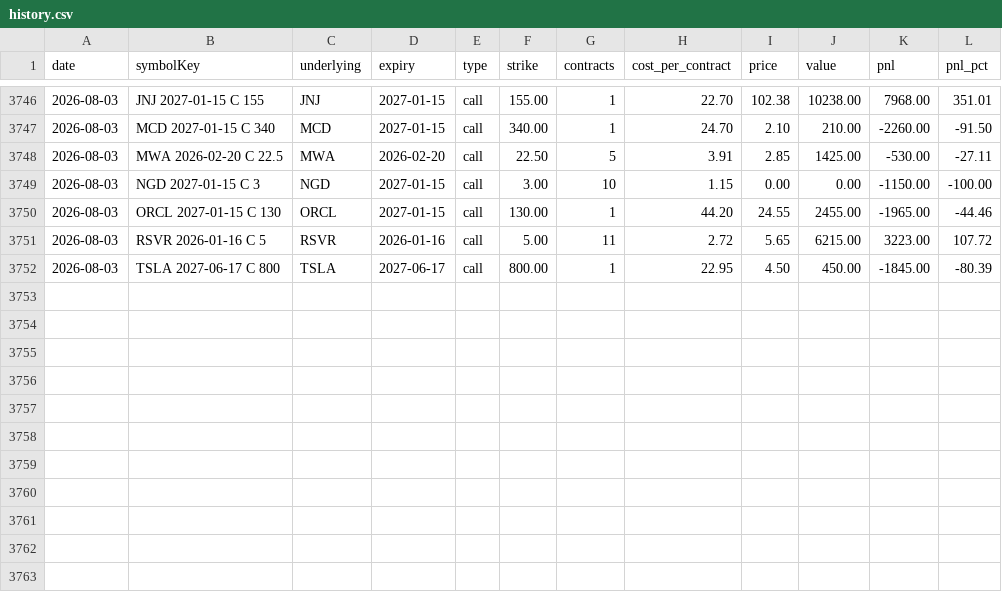
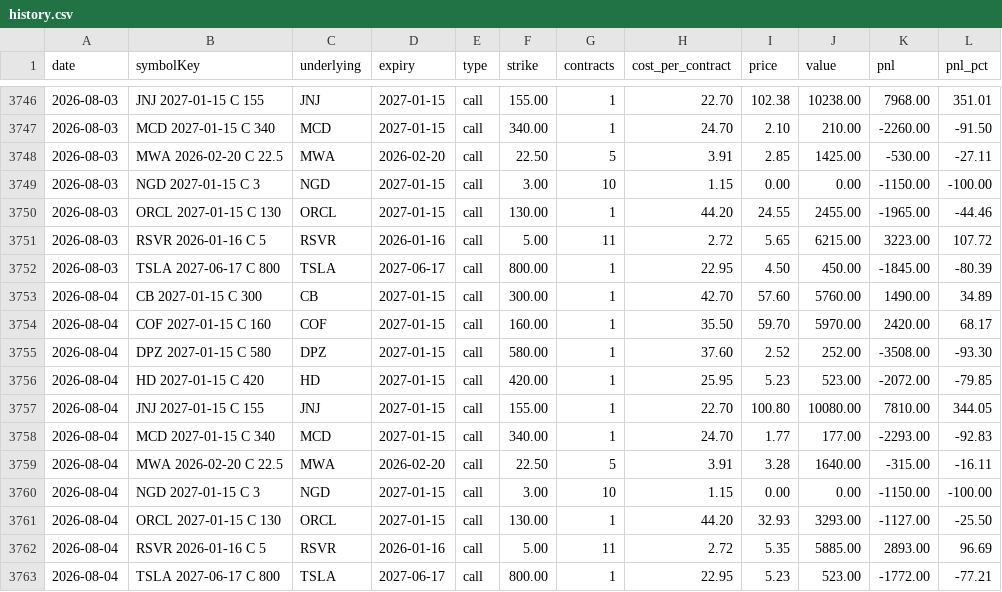
Before and after one commit to nmartinovic/optionstracker, a CSV file: docs/data/history.csv, drawn as a sheet; only a part is shown, gaps mark what is left out.

```diff
--- a/docs/data/history.csv
+++ b/docs/data/history.csv
@@ -3752 +3752,12 @@ date,symbolKey,underlying,expiry,type,strike,contracts,cost_per_contract,price,v
 2026-08-03,TSLA 2027-06-17 C 800,TSLA,2027-06-17,call,800.00,1,22.95,4.50,450.00,-1845.00,-80.39
+2026-08-04,CB 2027-01-15 C 300,CB,2027-01-15,call,300.00,1,42.70,57.60,5760.00,1490.00,34.89
+2026-08-04,COF 2027-01-15 C 160,COF,2027-01-15,call,160.00,1,35.50,59.70,5970.00,2420.00,68.17
+2026-08-04,DPZ 2027-01-15 C 580,DPZ,2027-01-15,call,580.00,1,37.60,2.52,252.00,-3508.00,-93.30
+2026-08-04,HD 2027-01-15 C 420,HD,2027-01-15,call,420.00,1,25.95,5.23,523.00,-2072.00,-79.85
+2026-08-04,JNJ 2027-01-15 C 155,JNJ,2027-01-15,call,155.00,1,22.70,100.80,10080.00,7810.00,344.05
+2026-08-04,MCD 2027-01-15 C 340,MCD,2027-01-15,call,340.00,1,24.70,1.77,177.00,-2293.00,-92.83
+2026-08-04,MWA 2026-02-20 C 22.5,MWA,2026-02-20,call,22.50,5,3.91,3.28,1640.00,-315.00,-16.11
+2026-08-04,NGD 2027-01-15 C 3,NGD,2027-01-15,call,3.00,10,1.15,0.00,0.00,-1150.00,-100.00
+2026-08-04,ORCL 2027-01-15 C 130,ORCL,2027-01-15,call,130.00,1,44.20,32.93,3293.00,-1127.00,-25.50
+2026-08-04,RSVR 2026-01-16 C 5,RSVR,2026-01-16,call,5.00,11,2.72,5.35,5885.00,2893.00,96.69
+2026-08-04,TSLA 2027-06-17 C 800,TSLA,2027-06-17,call,800.00,1,22.95,5.23,523.00,-1772.00,-77.21
```
Also changed, not shown: docs/data/portfolio.csv, 1 other file.
